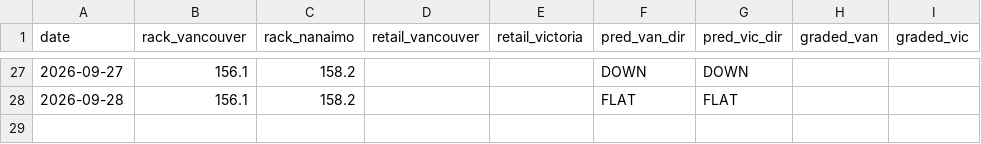
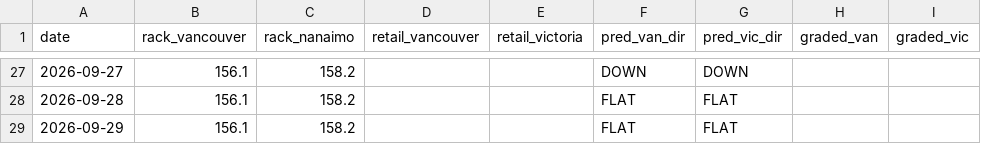
Before and after one commit to honeybadger174/bc-gas, a CSV file: rack-predictor/data/history.csv, drawn as a sheet; only a part is shown, gaps mark what is left out; the diff names each change by its address in the sheet, - before the commit and + after, or states it on an @@ line.

```diff
--- a/rack-predictor/data/history.csv
+++ b/rack-predictor/data/history.csv
+row 29: 2026-09-29 | 156.1 | 158.2 |  |  | FLAT | FLAT
```
Also changed, not shown: 2 other files.
